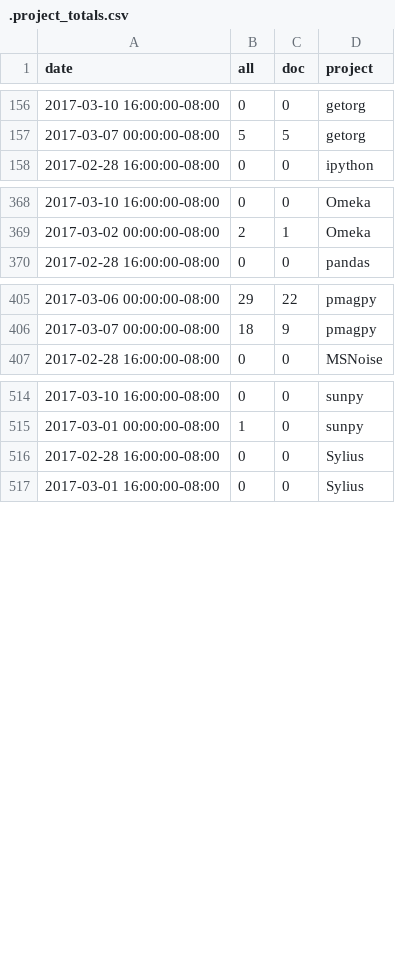
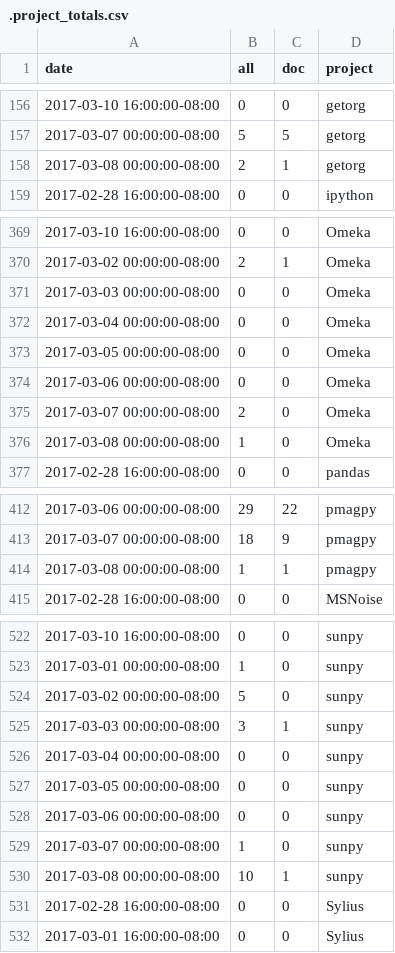
Before and after one commit to docathon/docathon, a CSV file: src/watchtower/.project_totals.csv, drawn as a sheet; only a part is shown, gaps mark what is left out; the diff covers the shown part only.

```diff
--- a/src/watchtower/.project_totals.csv
+++ b/src/watchtower/.project_totals.csv
@@ -157,2 +157,3 @@ date,all,doc,project
 2017-03-07 00:00:00-08:00,5,5,getorg
+2017-03-08 00:00:00-08:00,2,1,getorg
 2017-02-28 16:00:00-08:00,0,0,ipython
@@ -369,2 +370,8 @@ date,all,doc,project
 2017-03-02 00:00:00-08:00,2,1,Omeka
+2017-03-03 00:00:00-08:00,0,0,Omeka
+2017-03-04 00:00:00-08:00,0,0,Omeka
+2017-03-05 00:00:00-08:00,0,0,Omeka
+2017-03-06 00:00:00-08:00,0,0,Omeka
+2017-03-07 00:00:00-08:00,2,0,Omeka
+2017-03-08 00:00:00-08:00,1,0,Omeka
 2017-02-28 16:00:00-08:00,0,0,pandas
@@ -406,2 +413,3 @@ date,all,doc,project
 2017-03-07 00:00:00-08:00,18,9,pmagpy
+2017-03-08 00:00:00-08:00,1,1,pmagpy
 2017-02-28 16:00:00-08:00,0,0,MSNoise
@@ -515,2 +523,9 @@ date,all,doc,project
 2017-03-01 00:00:00-08:00,1,0,sunpy
+2017-03-02 00:00:00-08:00,5,0,sunpy
+2017-03-03 00:00:00-08:00,3,1,sunpy
+2017-03-04 00:00:00-08:00,0,0,sunpy
+2017-03-05 00:00:00-08:00,0,0,sunpy
+2017-03-06 00:00:00-08:00,0,0,sunpy
+2017-03-07 00:00:00-08:00,1,0,sunpy
+2017-03-08 00:00:00-08:00,10,1,sunpy
 2017-02-28 16:00:00-08:00,0,0,Sylius
```
Also changed, not shown: 14 edited cells elsewhere in this file, src/watchtower/.project_info.csv, src/watchtower/.user_totals.csv.
